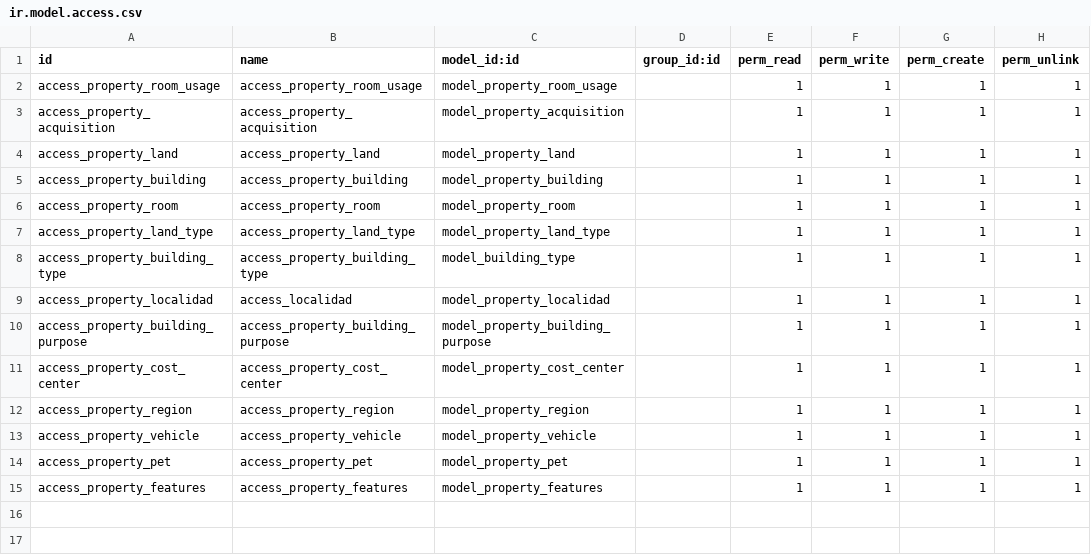
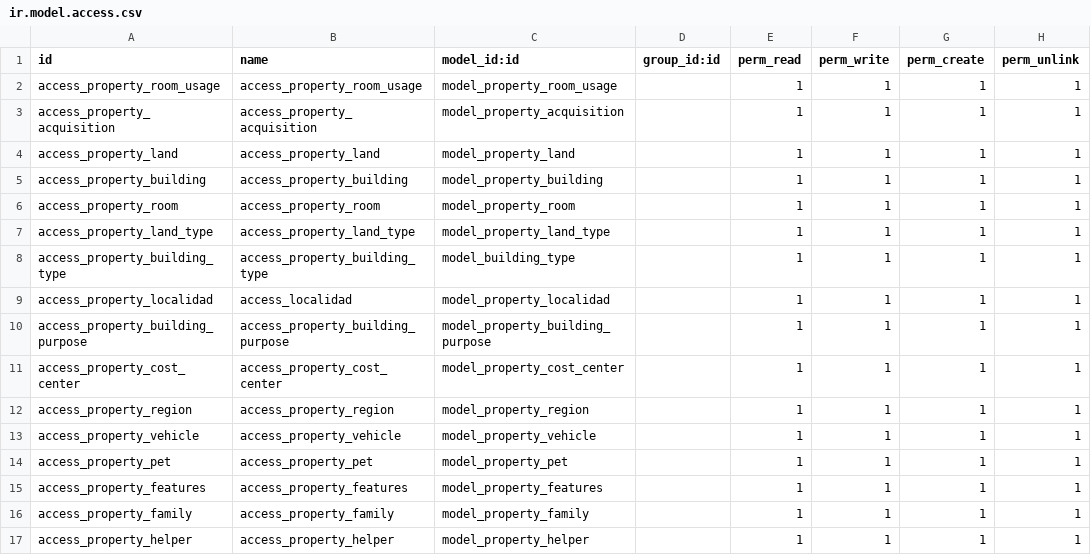
Before and after one commit to gabosoftape/ofimatica_property, a CSV file: security/ir.model.access.csv, drawn as a sheet; the diff names each change by its address in the sheet, - before the commit and + after, or states it on an @@ line.

```diff
--- a/security/ir.model.access.csv
+++ b/security/ir.model.access.csv
+row 16: access_property_family | access_property_family | model_property_family |  | 1 | 1 | 1 | 1
+row 17: access_property_helper | access_property_helper | model_property_helper |  | 1 | 1 | 1 | 1
```
Also changed, not shown: 3 other files.
